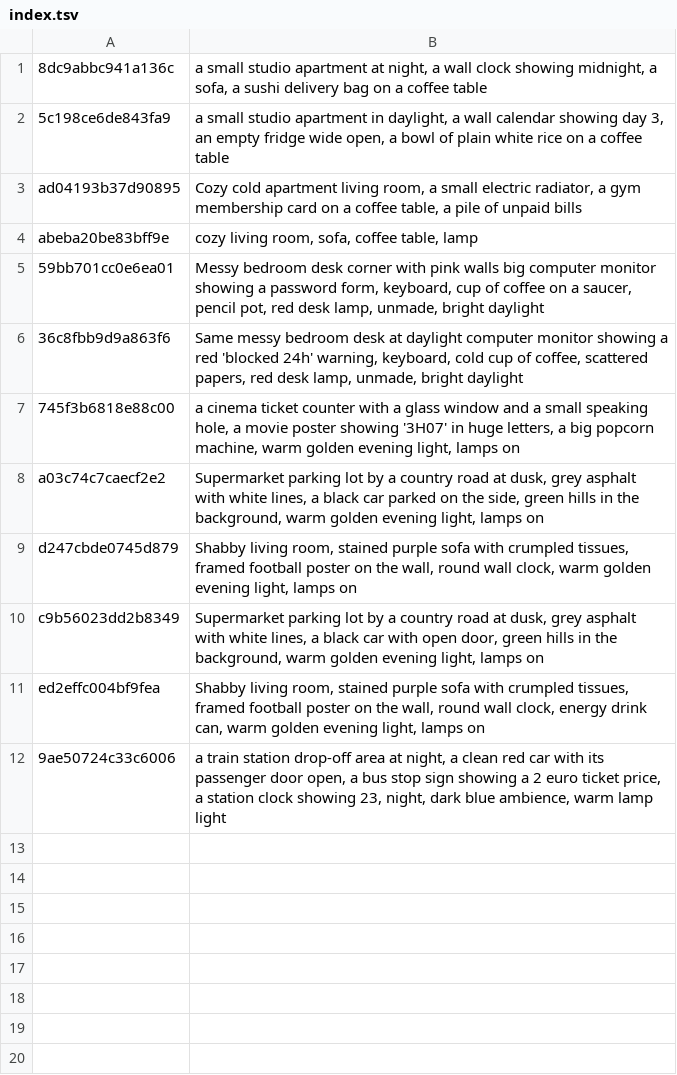
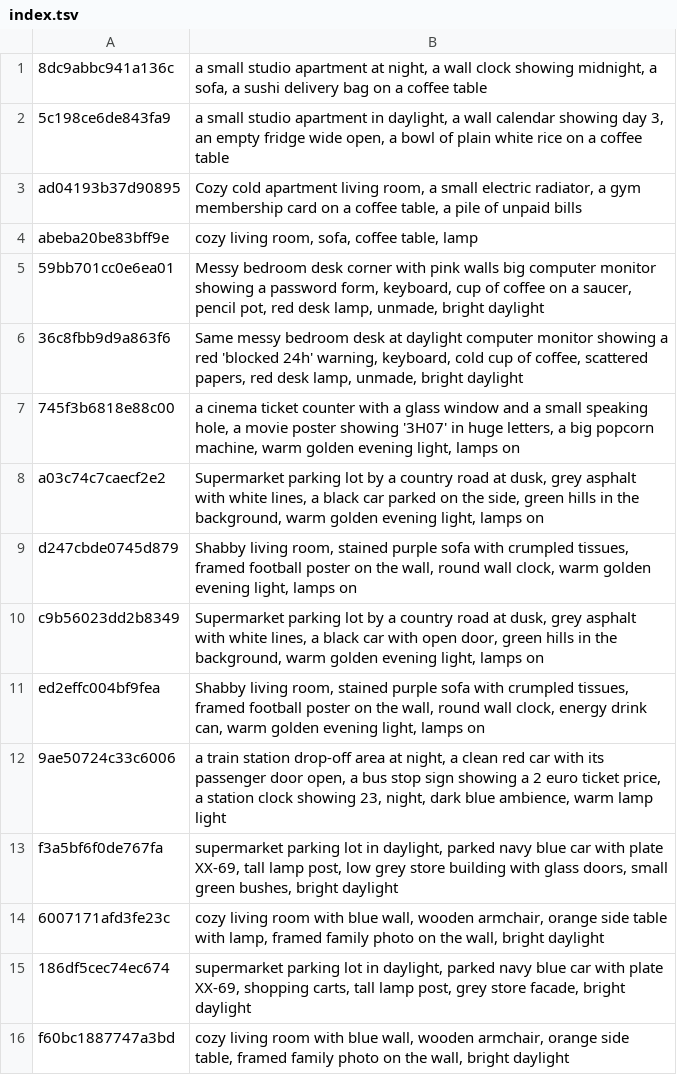
Before and after one commit to tiranno06/jt-auto, a TSV file: decors/index.tsv, drawn as a sheet; the diff names each change by its address in the sheet, - before the commit and + after, or states it on an @@ line.

```diff
--- a/decors/index.tsv
+++ b/decors/index.tsv
+row 13: f3a5bf6f0de767fa | supermarket parking lot in daylight, parked navy blue car with plate XX-69, tall lamp post, low grey store building with glass doors, small green bushes, bright daylight
+row 14: 6007171afd3fe23c | cozy living room with blue wall, wooden armchair, orange side table with lamp, framed family photo on the wall, bright daylight
+row 15: 186df5cec74ec674 | supermarket parking lot in daylight, parked navy blue car with plate XX-69, shopping carts, tall lamp post, grey store facade, bright daylight
+row 16: f60bc1887747a3bd | cozy living room with blue wall, wooden armchair, orange side table, framed family photo on the wall, bright daylight
```
Also changed, not shown: 11 other files.
